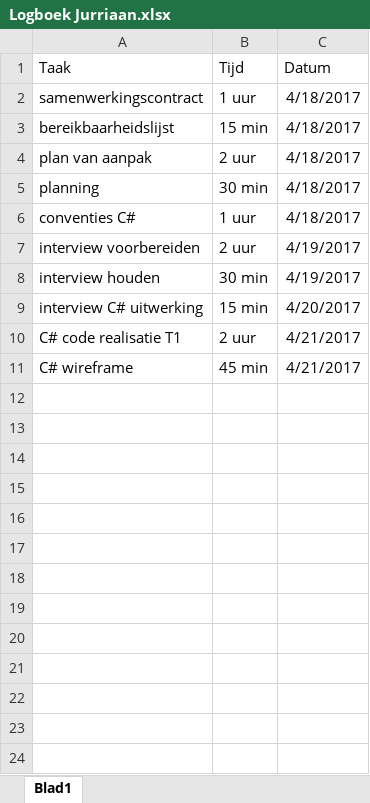
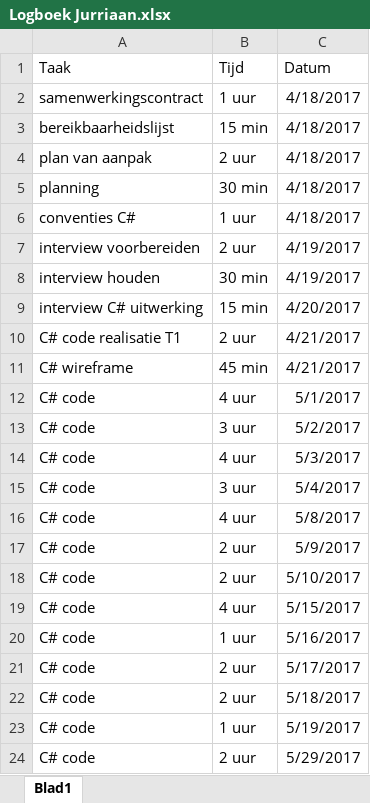
Before and after one commit to Groep1FIFA/project_fifa, an Excel workbook: documenten/logboeken/Logboek Jurriaan.xlsx, sheet Blad1, drawn as a sheet; values as stored, in another font and other column widths than the file's, no borders; the diff names each change by its address in the sheet, - before the commit and + after, or states it on an @@ line.

```diff
--- a/documenten/logboeken/Logboek Jurriaan.xlsx (sheet Blad1)
+++ b/documenten/logboeken/Logboek Jurriaan.xlsx (sheet Blad1)
+row 12: C# code | 4 uur | 5/1/2017
+row 13: C# code | 3 uur | 5/2/2017
+row 14: C# code | 4 uur | 5/3/2017
+row 15: C# code | 3 uur | 5/4/2017
+row 16: C# code | 4 uur | 5/8/2017
+row 17: C# code | 2 uur | 5/9/2017
+row 18: C# code | 2 uur | 5/10/2017
+row 19: C# code | 4 uur | 5/15/2017
+row 20: C# code | 1 uur | 5/16/2017
+row 21: C# code | 2 uur | 5/17/2017
+row 22: C# code | 2 uur | 5/18/2017
+row 23: C# code | 1 uur | 5/19/2017
+row 24: C# code | 2 uur | 5/29/2017
```
Also changed, not shown: 2 other files.
